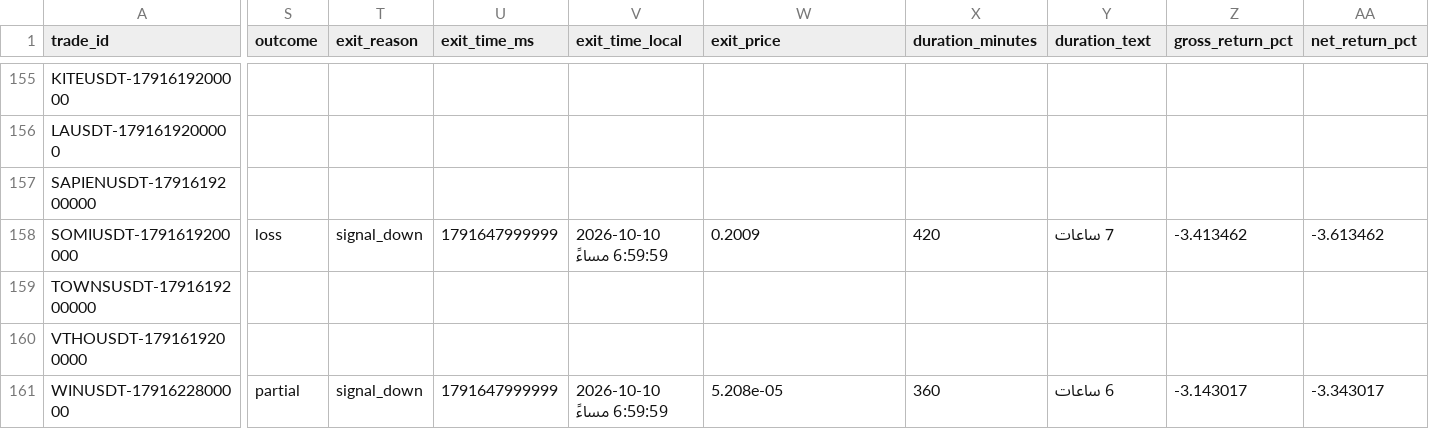
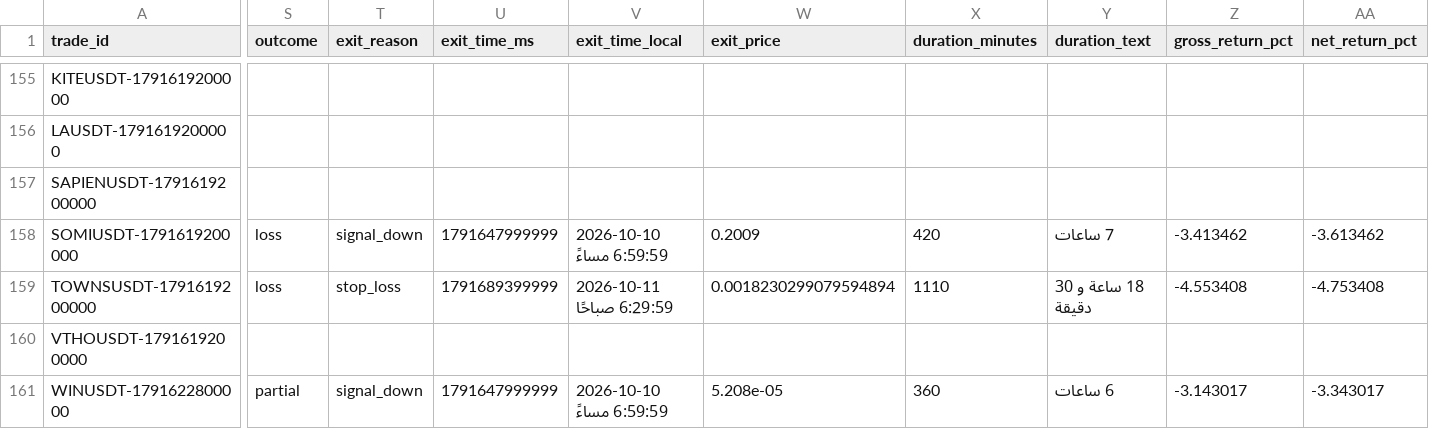
Before and after one commit to turky4500/binance-spot-usdt-signal-bot, a CSV file: data/trades_log.csv, drawn as a sheet; only a part is shown, gaps mark what is left out; the diff names each change by its address in the sheet, - before the commit and + after, or states it on an @@ line.

```diff
--- a/data/trades_log.csv
+++ b/data/trades_log.csv
-S159 (outcome): (empty)
+S159 (outcome): loss
-T159 (exit_reason): (empty)
+T159 (exit_reason): stop_loss
-U159 (exit_time_ms): (empty)
+U159 (exit_time_ms): 1791689399999
-V159 (exit_time_local): (empty)
+V159 (exit_time_local): 2026-10-11 6:29:59 صباحًا
-W159 (exit_price): (empty)
+W159 (exit_price): 0.0018230299079594894
-X159 (duration_minutes): (empty)
+X159 (duration_minutes): 1110
-Y159 (duration_text): (empty)
+Y159 (duration_text): 18 ساعة و 30 دقيقة
-Z159 (gross_return_pct): (empty)
+Z159 (gross_return_pct): -4.553408
-AA159 (net_return_pct): (empty)
+AA159 (net_return_pct): -4.753408
```
Also changed, not shown: 1 other file.
